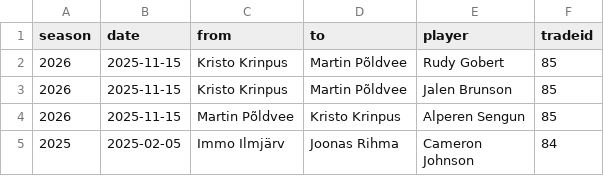
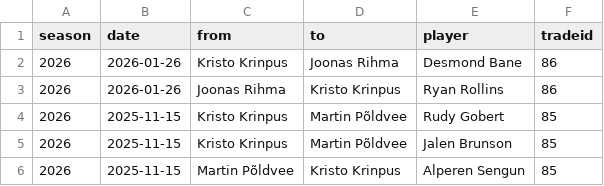
Before and after one commit to martj42/nba_fantasy, a CSV file: trades.csv, drawn as a sheet; only a part is shown; the shorter side is filled out with more unchanged rows.

```diff
--- a/trades.csv
+++ b/trades.csv
@@ -1,2 +1,4 @@
 season,date,from,to,player,tradeid
+2026,2026-01-26,Kristo Krinpus,Joonas Rihma,Desmond Bane,86
+2026,2026-01-26,Joonas Rihma,Kristo Krinpus,Ryan Rollins,86
 2026,2025-11-15,Kristo Krinpus,Martin Põldvee,Rudy Gobert,85
```
Also changed, not shown: 2 other files.
